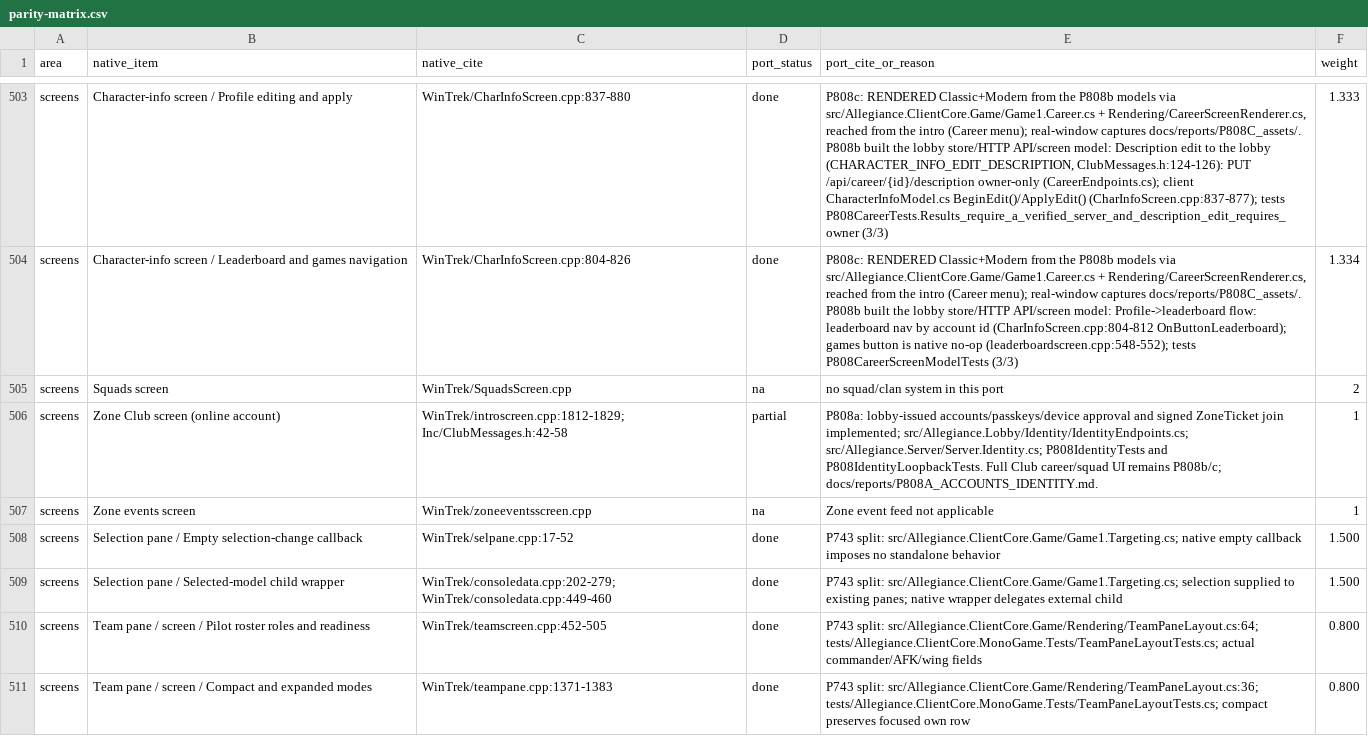
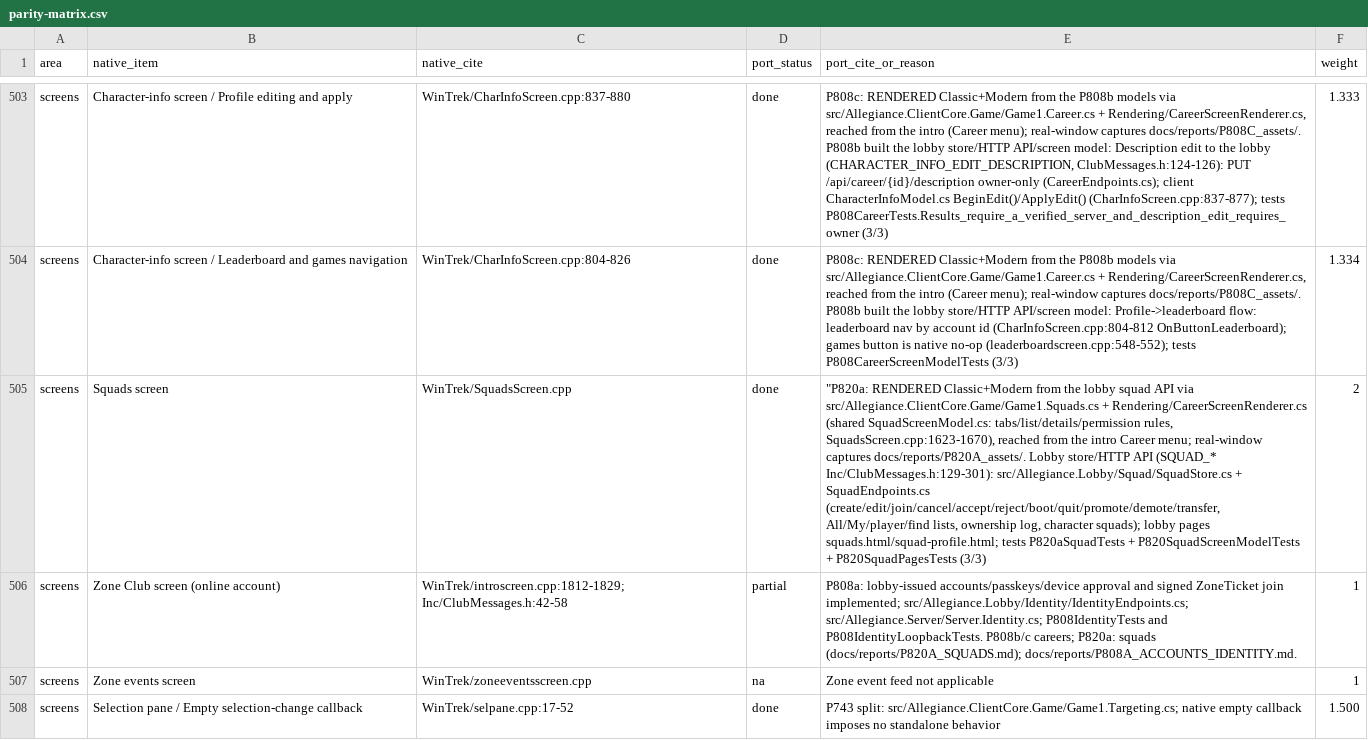
Before and after one commit to dominusbelial/AllegianceCore-public, a CSV file: docs/parity/parity-matrix.csv, drawn as a sheet; only a part is shown, gaps mark what is left out; the shorter side is filled out with more unchanged rows; the diff names each change by its address in the sheet, - before the commit and + after, or states it on an @@ line.

```diff
--- a/docs/parity/parity-matrix.csv
+++ b/docs/parity/parity-matrix.csv
-D505 (port_status): na
+D505 (port_status): done
-E505 (port_cite_or_reason): no squad/clan system in this port
+E505 (port_cite_or_reason): "P820a: RENDERED Classic+Modern from the lobby squad API via src/Allegiance.ClientCore.Game/Game1.Squads.cs + Rendering/CareerScreenRenderer.cs (shared SquadScreenModel.cs: tabs/list/details/permission rules, SquadsScreen.cpp:1623-1670), reached from the intro Career menu; real-window captures docs/reports/P820A_assets/. Lobby store/HTTP API (SQUAD_* Inc/ClubMessages.h:129-301): src/Allegiance.Lobby/Squad/SquadStore.cs + SquadEndpoints.cs (create/edit/join/cancel/accept/reject/boot/quit/promote/demote/transfer, All/My/player/find lists, ownership log, character squads); lobby pages squads.html/squad-profile.html; tests P820aSquadTests + P820SquadScreenModelTests + P820SquadPagesTests (3/3)
-E506 (port_cite_or_reason): …and P808IdentityLoopbackTests. Full Club career/squad UI remains P808b/c; docs/reports/P808A_ACCOUNTS_IDENTITY.md.
+E506 (port_cite_or_reason): …and P808IdentityLoopbackTests. P808b/c careers; P820a: squads (docs/reports/P820A_SQUADS.md); docs/reports/P808A_ACCOUNTS_IDENTITY.md.
```
Also changed, not shown: 30 other files.
